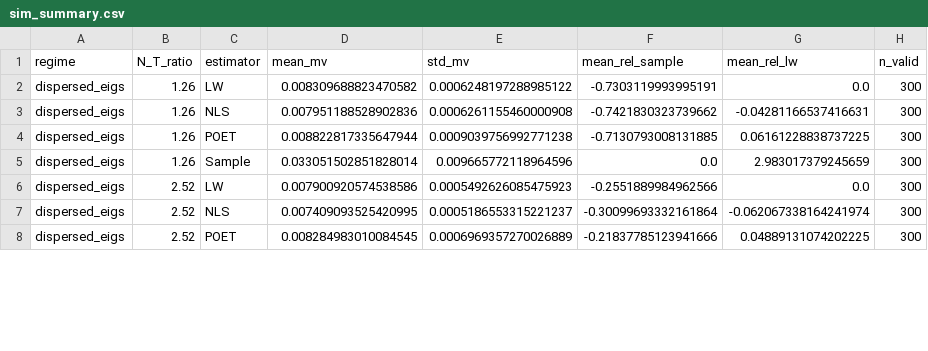
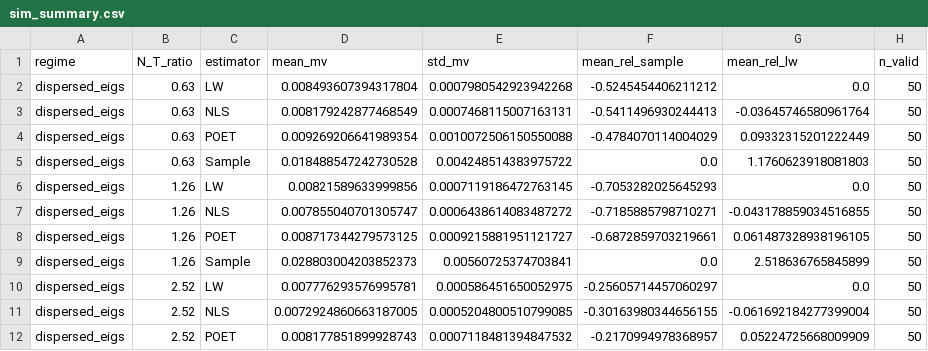
Before and after one commit to Developer-KI/BSc-Thesis, a CSV file: results/simulation/sim_summary.csv, drawn as a sheet; only a part is shown; the diff covers the shown part only.

```diff
--- a/results/simulation/sim_summary.csv
+++ b/results/simulation/sim_summary.csv
@@ -1,8 +1,12 @@
 regime,N_T_ratio,estimator,mean_mv,std_mv,mean_rel_sample,mean_rel_lw,n_valid
-dispersed_eigs,1.26,LW,0.008309688823470582,0.0006248197288985122,-0.7303119993995191,0.0,300
-dispersed_eigs,1.26,NLS,0.007951188528902836,0.0006261155460000908,-0.7421830323739662,-0.04281166537416631,300
-dispersed_eigs,1.26,POET,0.008822817335647944,0.0009039756992771238,-0.7130793008131885,0.06161228838737225,300
-dispersed_eigs,1.26,Sample,0.033051502851828014,0.009665772118964596,0.0,2.983017379245659,300
-dispersed_eigs,2.52,LW,0.007900920574538586,0.0005492626085475923,-0.2551889984962566,0.0,300
-dispersed_eigs,2.52,NLS,0.007409093525420995,0.0005186553315221237,-0.30099693332161864,-0.062067338164241974,300
-dispersed_eigs,2.52,POET,0.008284983010084545,0.0006969357270026889,-0.21837785123941666,0.04889131074202225,300
+dispersed_eigs,0.63,LW,0.008493607394317804,0.0007980542923942268,-0.5245454406211212,0.0,50
+dispersed_eigs,0.63,NLS,0.008179242877468549,0.0007468115007163131,-0.5411496930244413,-0.03645746580961764,50
+dispersed_eigs,0.63,POET,0.009269206641989354,0.0010072506150550088,-0.4784070114004029,0.09332315201222449,50
+dispersed_eigs,0.63,Sample,0.018488547242730528,0.004248514383975722,0.0,1.1760623918081803,50
+dispersed_eigs,1.26,LW,0.00821589633999856,0.0007119186472763145,-0.7053282025645293,0.0,50
+dispersed_eigs,1.26,NLS,0.007855040701305747,0.0006438614083487272,-0.7185885798710271,-0.043178859034516855,50
+dispersed_eigs,1.26,POET,0.008717344279573125,0.0009215881951121727,-0.6872859703219661,0.061487328938196105,50
+dispersed_eigs,1.26,Sample,0.028803004203852373,0.00560725374703841,0.0,2.518636765845899,50
+dispersed_eigs,2.52,LW,0.007776293576995781,0.000586451650052975,-0.25605714457060297,0.0,50
+dispersed_eigs,2.52,NLS,0.0072924860663187005,0.0005204800510799085,-0.30163980344656155,-0.061692184277399004,50
+dispersed_eigs,2.52,POET,0.008177851899928743,0.0007118481394847532,-0.2170994978368957,0.05224725668009909,50
```
Also changed, not shown: 4 added rows and 76 edited cells elsewhere in this file, results/crsp_lb504/daily_excess_returns.csv, results/crsp_lb63/statistical_tests.csv, 55 other files.
